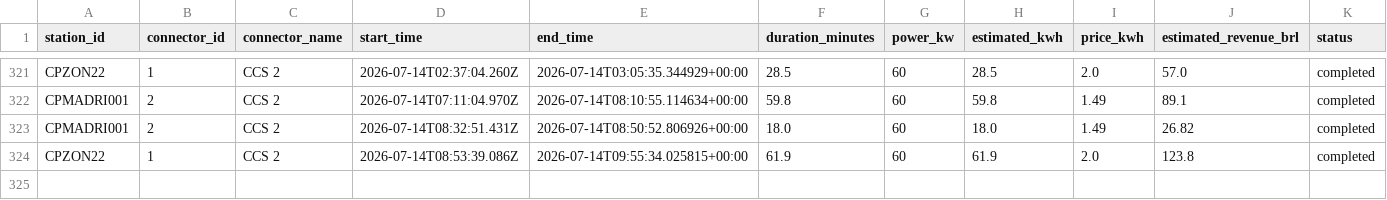
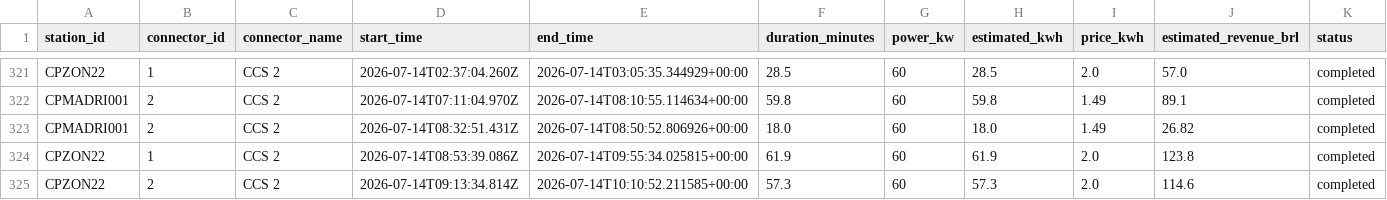
Before and after one commit to Thrcordeiro/ev-monitor, a CSV file: data/sessions.csv, drawn as a sheet; only a part is shown, gaps mark what is left out; the diff names each change by its address in the sheet, - before the commit and + after, or states it on an @@ line.

```diff
--- a/data/sessions.csv
+++ b/data/sessions.csv
+row 325: CPZON22 | 2 | CCS 2 | 2026-07-14T09:13:34.814Z | 2026-07-14T10:10:52.211585+00:00 | 57.3 | 60 | 57.3 | 2.0 | 114.6 | completed
```
Also changed, not shown: data/metrics.csv, 5 other files.
